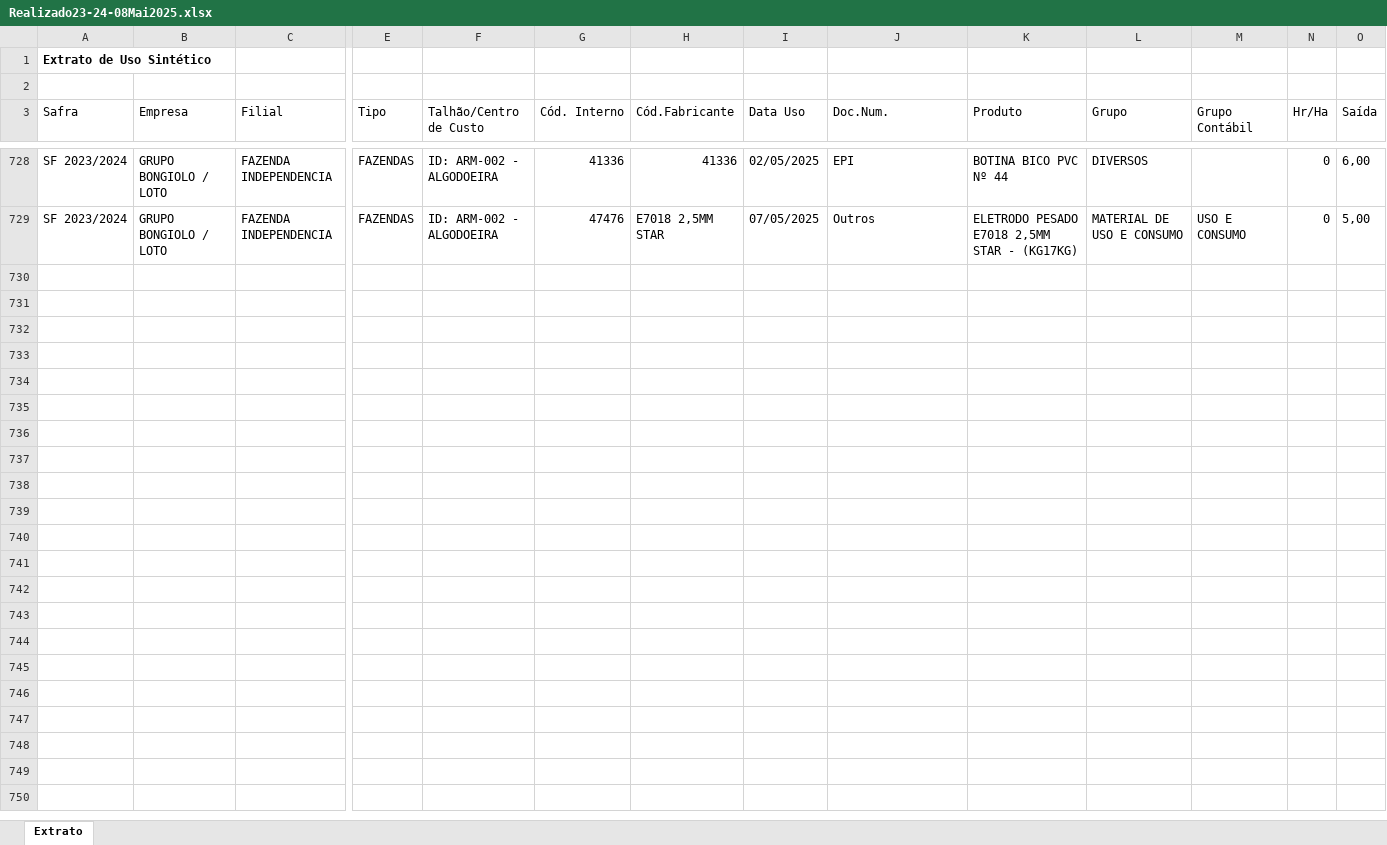
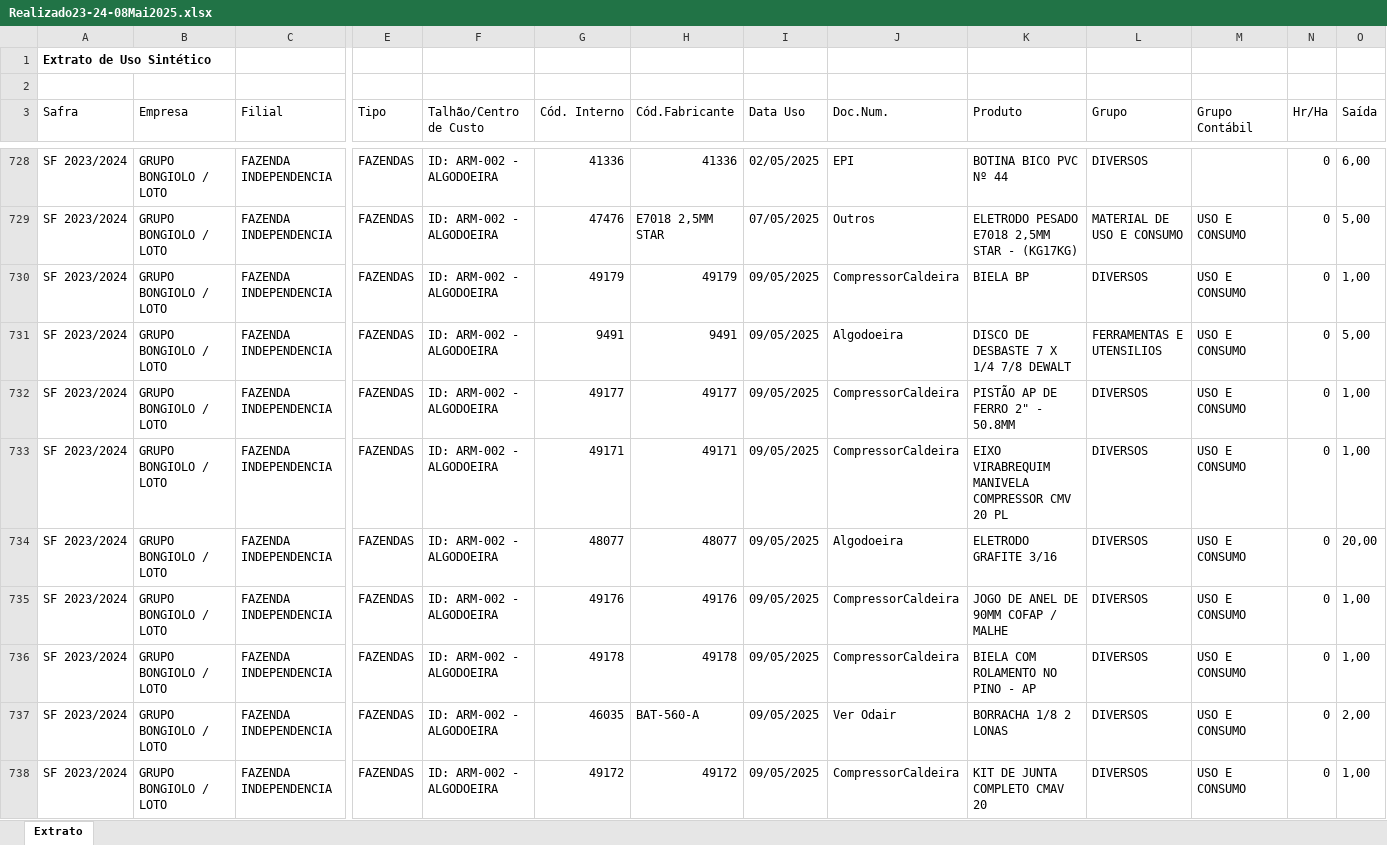
Before and after one commit to NisioH/AnalisesHVI, an Excel workbook: Realizado23-24-08Mai2025.xlsx, sheet Extrato, drawn as a sheet; only a part is shown, gaps mark what is left out; values as stored, in another font and other column widths than the file's, no borders; rows hold the shown columns only; the diff covers the shown part only; the diff names each change by its address in the sheet, - before the commit and + after, or states it on an @@ line.

Commit message:
Atualização de arquivo excel

```diff
--- a/Realizado23-24-08Mai2025.xlsx (sheet Extrato)
+++ b/Realizado23-24-08Mai2025.xlsx (sheet Extrato)
+row 730: SF 2023/2024 | GRUPO BONGIOLO / LOTO | FAZENDA INDEPENDENCIA | FAZENDAS | ID: ARM-002 - ALGODOEIRA | 49179 | 49179 | 09/05/2025 | CompressorCaldeira | BIELA BP | DIVERSOS | USO E CONSUMO | 0 | 1,00
+row 731: SF 2023/2024 | GRUPO BONGIOLO / LOTO | FAZENDA INDEPENDENCIA | FAZENDAS | ID: ARM-002 - ALGODOEIRA | 9491 | 9491 | 09/05/2025 | Algodoeira | DISCO DE DESBASTE 7 X 1/4 7/8 DEWALT | FERRAMENTAS E UTENSILIOS | USO E CONSUMO | 0 | 5,00
+row 732: SF 2023/2024 | GRUPO BONGIOLO / LOTO | FAZENDA INDEPENDENCIA | FAZENDAS | ID: ARM-002 - ALGODOEIRA | 49177 | 49177 | 09/05/2025 | CompressorCaldeira | PISTÃO AP DE FERRO 2" - 50.8MM | DIVERSOS | USO E CONSUMO | 0 | 1,00
+row 733: SF 2023/2024 | GRUPO BONGIOLO / LOTO | FAZENDA INDEPENDENCIA | FAZENDAS | ID: ARM-002 - ALGODOEIRA | 49171 | 49171 | 09/05/2025 | CompressorCaldeira | EIXO VIRABREQUIM MANIVELA COMPRESSOR CMV 20 PL | DIVERSOS | USO E CONSUMO | 0 | 1,00
+row 734: SF 2023/2024 | GRUPO BONGIOLO / LOTO | FAZENDA INDEPENDENCIA | FAZENDAS | ID: ARM-002 - ALGODOEIRA | 48077 | 48077 | 09/05/2025 | Algodoeira | ELETRODO GRAFITE 3/16 | DIVERSOS | USO E CONSUMO | 0 | 20,00
+row 735: SF 2023/2024 | GRUPO BONGIOLO / LOTO | FAZENDA INDEPENDENCIA | FAZENDAS | ID: ARM-002 - ALGODOEIRA | 49176 | 49176 | 09/05/2025 | CompressorCaldeira | JOGO DE ANEL DE 90MM COFAP / MALHE | DIVERSOS | USO E CONSUMO | 0 | 1,00
+row 736: SF 2023/2024 | GRUPO BONGIOLO / LOTO | FAZENDA INDEPENDENCIA | FAZENDAS | ID: ARM-002 - ALGODOEIRA | 49178 | 49178 | 09/05/2025 | CompressorCaldeira | BIELA COM ROLAMENTO NO PINO - AP | DIVERSOS | USO E CONSUMO | 0 | 1,00
+row 737: SF 2023/2024 | GRUPO BONGIOLO / LOTO | FAZENDA INDEPENDENCIA | FAZENDAS | ID: ARM-002 - ALGODOEIRA | 46035 | BAT-560-A | 09/05/2025 | Ver Odair | BORRACHA 1/8 2 LONAS | DIVERSOS | USO E CONSUMO | 0 | 2,00
+row 738: SF 2023/2024 | GRUPO BONGIOLO / LOTO | FAZENDA INDEPENDENCIA | FAZENDAS | ID: ARM-002 - ALGODOEIRA | 49172 | 49172 | 09/05/2025 | CompressorCaldeira | KIT DE JUNTA COMPLETO CMAV 20 | DIVERSOS | USO E CONSUMO | 0 | 1,00
```
Also changed, not shown: 9 added rows elsewhere in this sheet.
